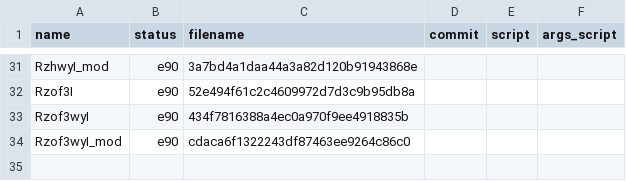
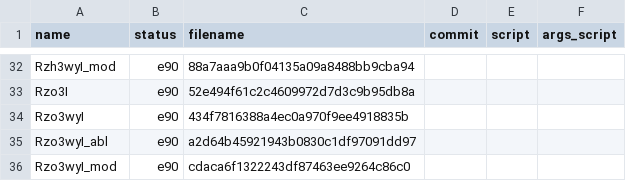
Before and after one commit to hubert-leterme/wcnn, a CSV file: classif_db.csv, drawn as a sheet; only a part is shown, gaps mark what is left out; addresses are those after the commit; the diff covers the shown part only; the diff names each change by its address in the sheet, - before the commit and + after, or states it on an @@ line.

```diff
--- a/classif_db.csv
+++ b/classif_db.csv
-A32 (name): RzhwyI_mod
+A32 (name): Rzh3wyI_mod
-C32 (filename): 3a7bd4a1daa44a3a82d120b91943868e
+C32 (filename): 88a7aaa9b0f04135a09a8488bb9cba94
-A33 (name): Rzof3I
+A33 (name): Rzo3I
-A34 (name): Rzof3wyI
+A34 (name): Rzo3wyI
+row 35: Rzo3wyI_abl | e90 | a2d64b45921943b0830c1df97091dd97
-A36 (name): Rzof3wyI_mod
+A36 (name): Rzo3wyI_mod
```
Also changed, not shown: 1 added row and 22 edited cells elsewhere in this file, 41 other files.
